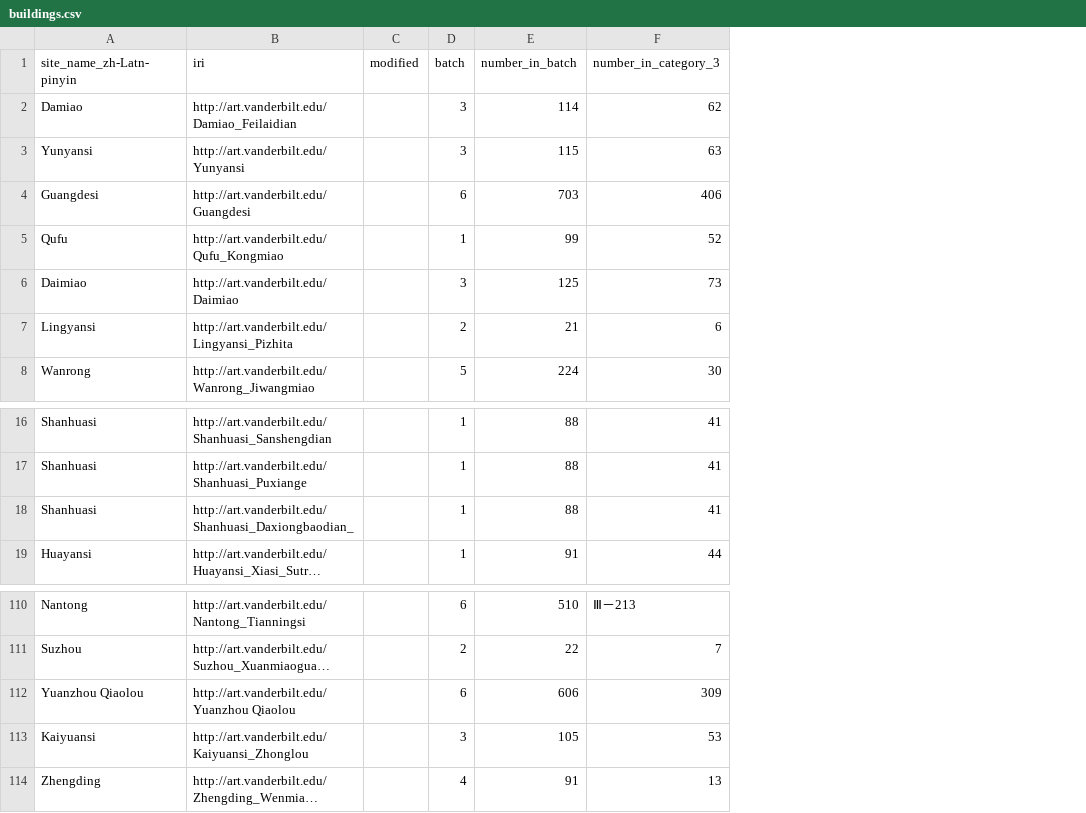
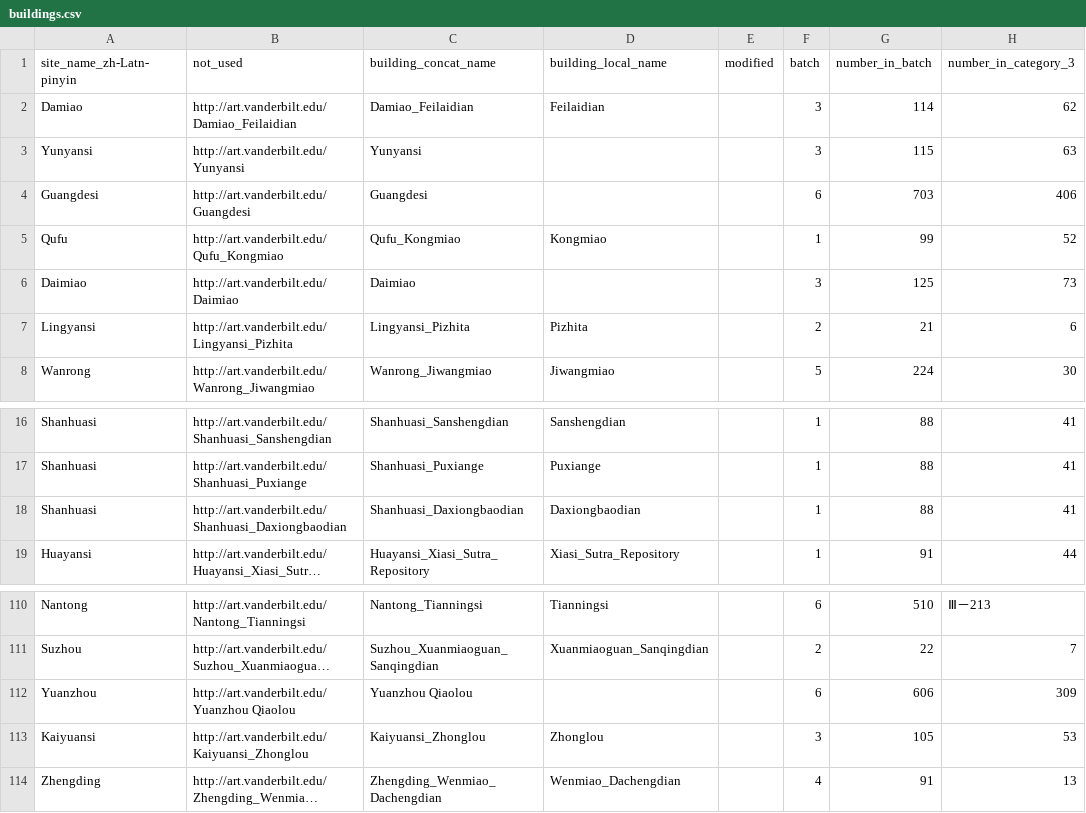
Before and after one commit to HeardLibrary/semantic-web, a CSV file: 2016-fall/tang-song/buildings.csv, drawn as a sheet; only a part is shown, gaps mark what is left out; long unchanged cells end in …; the diff names each change by its address in the sheet, - before the commit and + after, or states it on an @@ line.

```diff
--- a/2016-fall/tang-song/buildings.csv
+++ b/2016-fall/tang-song/buildings.csv
+column C (building_concat_name), rows 2-8: Damiao_Feilaidian | Yunyansi | Guangdesi | Qufu_Kongmiao | Daimiao | Lingyansi_Pizhita | Wanrong_Jiwangmiao; rows 16-19: Shanhuasi_Sanshengdian | Shanhuasi_Puxiange | Shanhuasi_Daxiongbaodian | Huayansi_Xiasi_Sutra_Repository; rows 110-114: Nantong_Tianningsi | Suzhou_Xuanmiaoguan_Sanqingdian | Yuanzhou Qiaolou | Kaiyuansi_Zhonglou | Zhengding_Wenmiao_Dachengdian
+column D (building_local_name), rows 2-8: Feilaidian |  |  | Kongmiao |  | Pizhita | Jiwangmiao; rows 16-19: Sanshengdian | Puxiange | Daxiongbaodian | Xiasi_Sutra_Repository; rows 110-114: Tianningsi | Xuanmiaoguan_Sanqingdian |  | Zhonglou | Wenmiao_Dachengdian
-B1: iri
+B1: not_used
-B18 (not_used): http://art.vanderbilt.edu/Shanhuasi_Daxiongbaodian_
+B18 (not_used): http://art.vanderbilt.edu/Shanhuasi_Daxiongbaodian
-A112 (site_name_zh-Latn-pinyin): Yuanzhou Qiaolou
+A112 (site_name_zh-Latn-pinyin): Yuanzhou
```
Also changed, not shown: 2016-fall/tang-song/metadata.csv, 13 other files.
